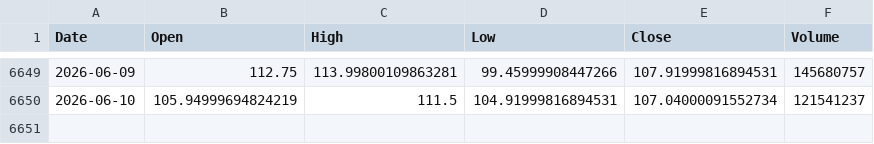
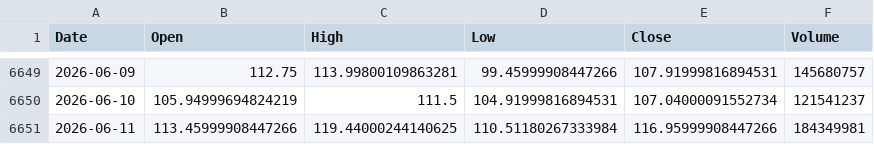
Before and after one commit to thraxil/adnos, a CSV file: data/INTC.csv, drawn as a sheet; only a part is shown, gaps mark what is left out.

```diff
--- a/data/INTC.csv
+++ b/data/INTC.csv
@@ -6650 +6650,2 @@ Date,Open,High,Low,Close,Volume
 2026-06-10,105.94999694824219,111.5,104.91999816894531,107.04000091552734,121541237
+2026-06-11,113.45999908447266,119.44000244140625,110.51180267333984,116.95999908447266,184349981
```
Also changed, not shown: data/AAPL.csv, data/CSCO.csv, 6 other files.
